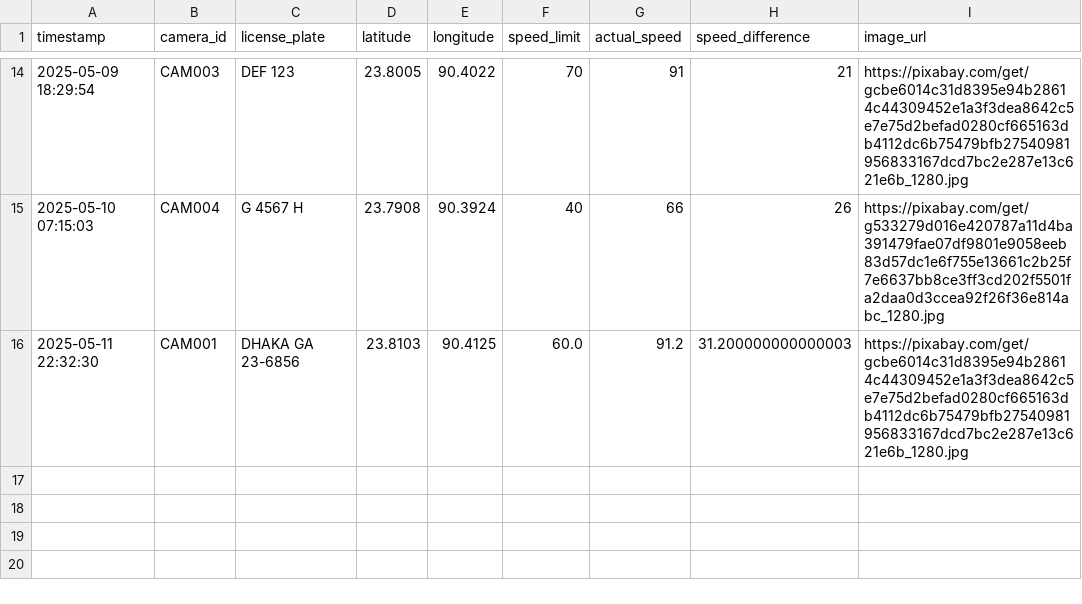
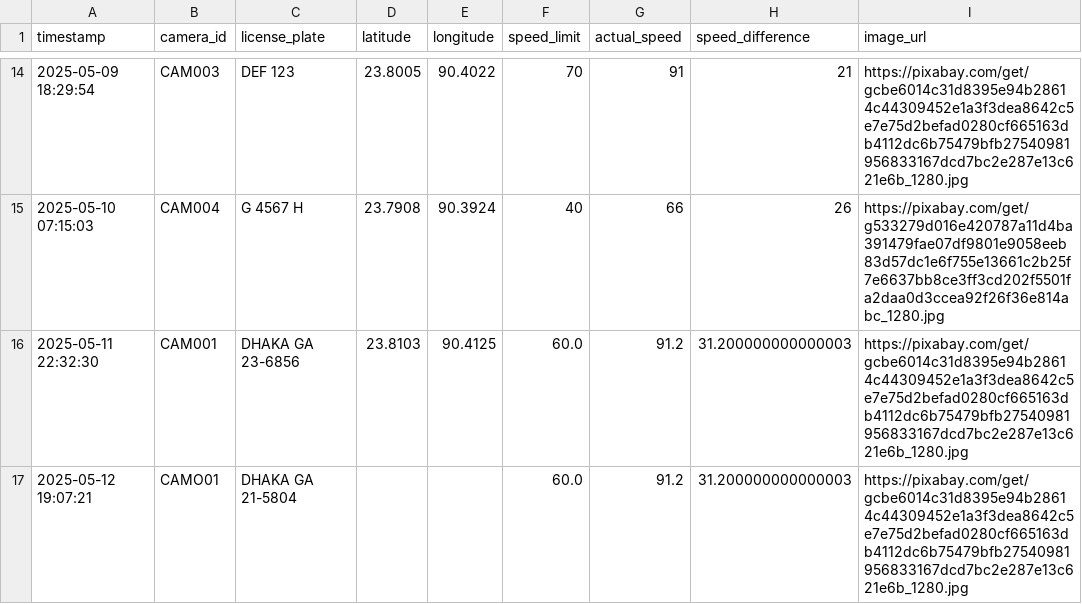
Before and after one commit to ZhaohanGao/ict_project, a CSV file: speed_monitor_dashboard/data/incidents.csv, drawn as a sheet; only a part is shown, gaps mark what is left out; the diff names each change by its address in the sheet, - before the commit and + after, or states it on an @@ line.

Commit message:
change to static files and add monitoring records

```diff
--- a/speed_monitor_dashboard/data/incidents.csv
+++ b/speed_monitor_dashboard/data/incidents.csv
+row 17: 2025-05-12 19:07:21 | CAMO01 | DHAKA GA 21-5804 |  |  | 60.0 | 91.2 | 31.200000000000003 | https://pixabay.com/get/gcbe6014c31d8395e94b28614c44309452e1a3f3dea8642c5e7e75d2befad0280cf665163db4112dc6b75479bfb27540981956833167dcd7bc2e287e13c621e6b_1280.jpg
```
Also changed, not shown: uploads/database.csv, 3 other files.
